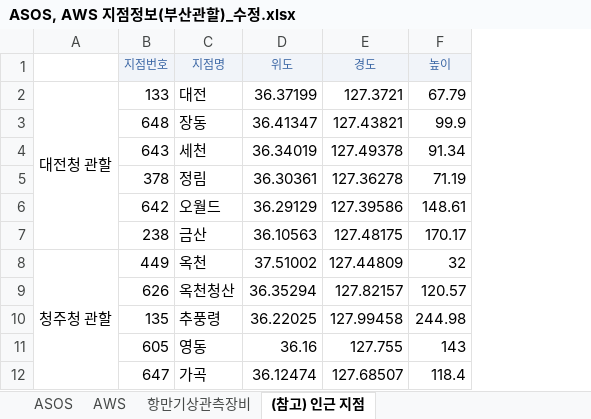
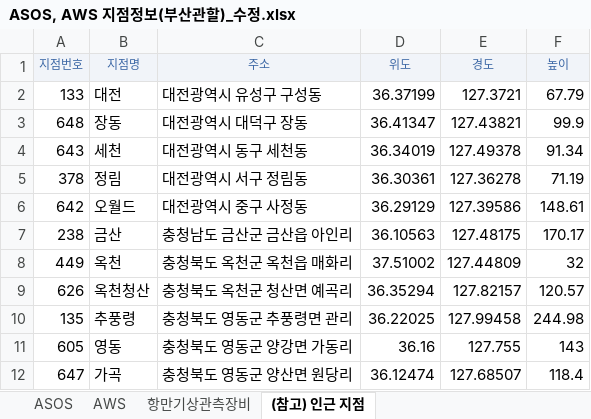
Before and after one commit to cumuls219/asos-3d-terrain, an Excel workbook: ASOS, AWS 지점정보(부산관할)_수정.xlsx, sheet (참고) 인근 지점, drawn as a sheet; only a part is shown; values as stored, in another font and other column widths than the file's, no borders; removed rows and columns are numbered as before the commit, all else as after; the diff names each change by its address in the sheet, - before the commit and + after, or states it on an @@ line.

Commit message:
Add files via upload

```diff
--- a/ASOS, AWS 지점정보(부산관할)_수정.xlsx (sheet (참고) 인근 지점)
+++ b/ASOS, AWS 지점정보(부산관할)_수정.xlsx (sheet (참고) 인근 지점)
-column A, rows 2-8: 대전청 관할 |  |  |  |  |  | 청주청 관할
+column C (주소), rows 2-12: 대전광역시 유성구 구성동 | 대전광역시 대덕구 장동 | 대전광역시 동구 세천동 | 대전광역시 서구 정림동 | 대전광역시 중구 사정동 | 충청남도 금산군 금산읍 아인리 | 충청북도 옥천군 옥천읍 매화리 | 충청북도 옥천군 청산면 예곡리 | 충청북도 영동군 추풍령면 관리 | 충청북도 영동군 양강면 가동리 | 충청북도 영동군 양산면 원당리
```
